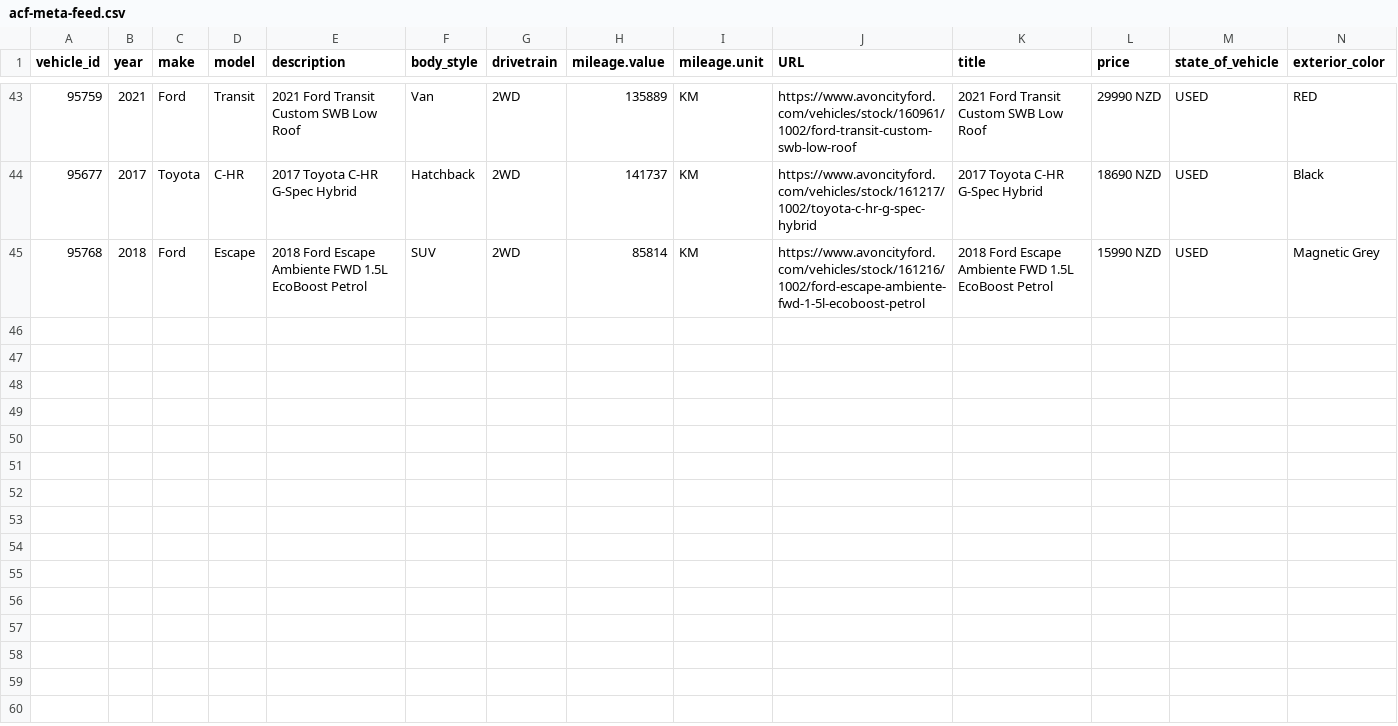
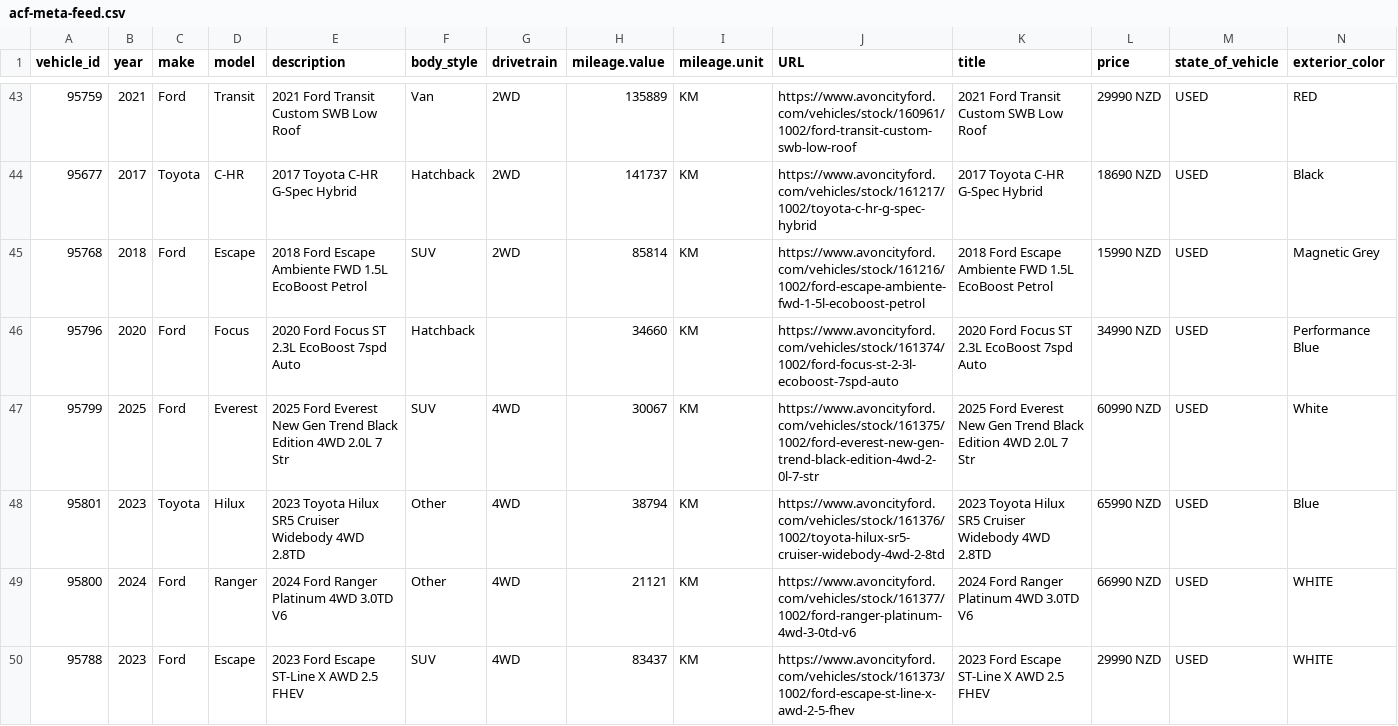
Before and after one commit to AshAcf/acf-meta-feed, a CSV file: public/acf-meta-feed.csv, drawn as a sheet; only a part is shown, gaps mark what is left out; rows hold the shown columns only; the diff names each change by its address in the sheet, - before the commit and + after, or states it on an @@ line.

```diff
--- a/public/acf-meta-feed.csv
+++ b/public/acf-meta-feed.csv
+row 46: 95796 | 2020 | Ford | Focus | 2020 Ford Focus ST 2.3L EcoBoost 7spd Auto | Hatchback |  | 34660 | KM | https://www.avoncityford.com/vehicles/stock/161374/1002/ford-focus-st-2-3l-ecoboost-7spd-auto | 2020 Ford Focus ST 2.3L EcoBoost 7spd Auto | 34990 NZD | USED | Performance Blue
+row 47: 95799 | 2025 | Ford | Everest | 2025 Ford Everest New Gen Trend Black Edition 4WD 2.0L 7 Str | SUV | 4WD | 30067 | KM | https://www.avoncityford.com/vehicles/stock/161375/1002/ford-everest-new-gen-trend-black-edition-4wd-2-0l-7-str | 2025 Ford Everest New Gen Trend Black Edition 4WD 2.0L 7 Str | 60990 NZD | USED | White
+row 48: 95801 | 2023 | Toyota | Hilux | 2023 Toyota Hilux SR5 Cruiser Widebody 4WD 2.8TD | Other | 4WD | 38794 | KM | https://www.avoncityford.com/vehicles/stock/161376/1002/toyota-hilux-sr5-cruiser-widebody-4wd-2-8td | 2023 Toyota Hilux SR5 Cruiser Widebody 4WD 2.8TD | 65990 NZD | USED | Blue
+row 49: 95800 | 2024 | Ford | Ranger | 2024 Ford Ranger Platinum 4WD 3.0TD V6 | Other | 4WD | 21121 | KM | https://www.avoncityford.com/vehicles/stock/161377/1002/ford-ranger-platinum-4wd-3-0td-v6 | 2024 Ford Ranger Platinum 4WD 3.0TD V6 | 66990 NZD | USED | WHITE
+row 50: 95788 | 2023 | Ford | Escape | 2023 Ford Escape ST-Line X AWD 2.5 FHEV | SUV | 4WD | 83437 | KM | https://www.avoncityford.com/vehicles/stock/161373/1002/ford-escape-st-line-x-awd-2-5-fhev | 2023 Ford Escape ST-Line X AWD 2.5 FHEV | 29990 NZD | USED | WHITE
```
Also changed, not shown: public/all-yards-meta-feed.csv, public/yard-1684-used.csv, 17 other files.
